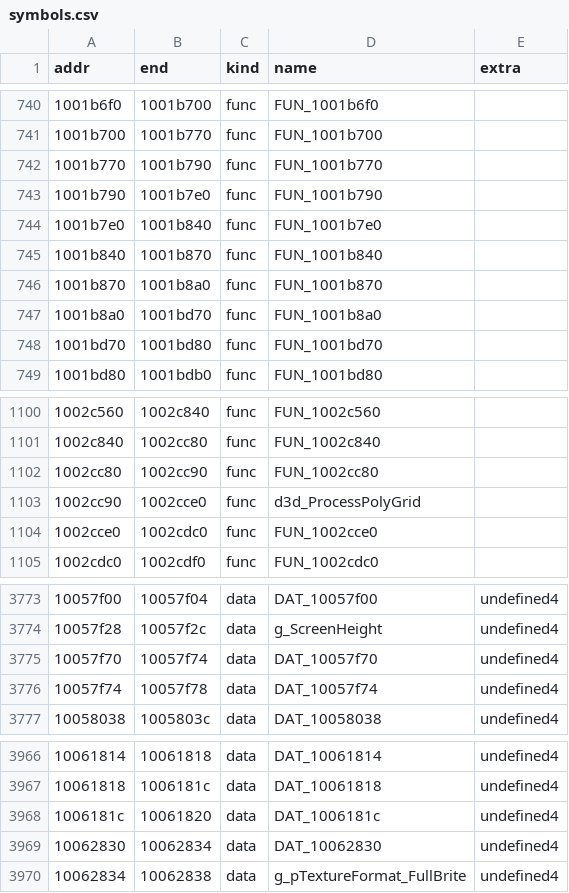
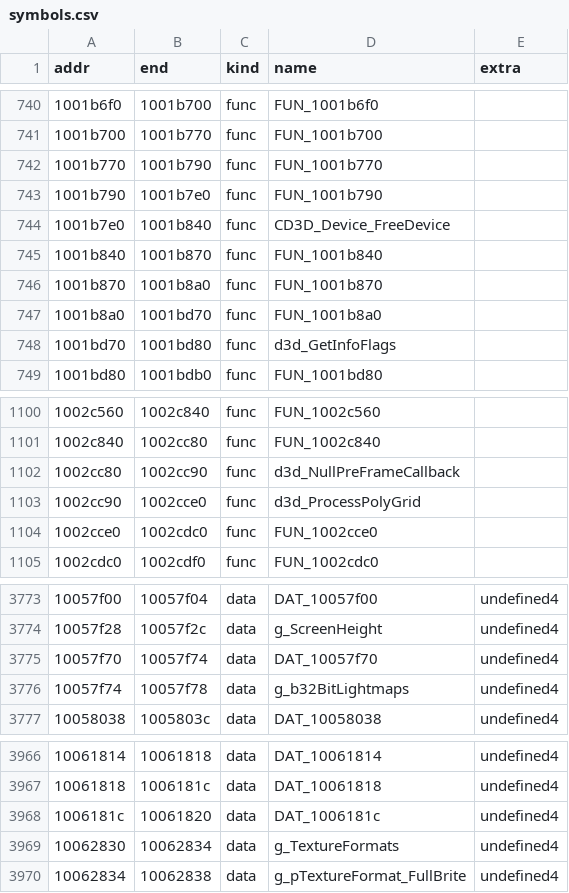
Before and after one commit to burmaraider/AVP2-Reconstructed, a CSV file: config/d3dren/symbols.csv, drawn as a sheet; only a part is shown, gaps mark what is left out; the diff covers the shown part only.

Commit message:
Refactor DirectDraw surface references and improve code readability
- Replaced instances of DAT_10057814 with g_pPrimary in dirtyrect.cpp for clarity.
- Updated drawmodel.cpp to use g_pSpecularTexture instead of DAT_10062880 for better understanding of texture usage.
- Changed drawmodelshadows.cpp to reference g_pShadowBlobTexture instead of DAT_1006287c for shadow texture clarity.
- Modified drawobjects.cpp to rename FUN_1002cc80 to d3d_NullPreFrameCallback for better function naming consistency.
- Updated drawpolygrid.cpp to rename FUN_1002cc80 to d3d_NullPreFrameCallback, aligning with the new naming convention.
- Refactored 10001000.cpp to use g_pD3D instead of DAT_1005de34 for vertex buffer operations.
- Renamed functions in 10022bc5.cpp and 10034000.cpp for improved clarity and consistency.
- Updated agent data in d3dren_names_agents_data.py to reflect new function names and improve documentation.

```diff
--- a/config/d3dren/symbols.csv
+++ b/config/d3dren/symbols.csv
@@ -743,3 +743,3 @@ addr,end,kind,name,extra
 1001b790,1001b7e0,func,"FUN_1001b790",
-1001b7e0,1001b840,func,"FUN_1001b7e0",
+1001b7e0,1001b840,func,"CD3D_Device_FreeDevice",
 1001b840,1001b870,func,"FUN_1001b840",
@@ -747,3 +747,3 @@ addr,end,kind,name,extra
 1001b8a0,1001bd70,func,"FUN_1001b8a0",
-1001bd70,1001bd80,func,"FUN_1001bd70",
+1001bd70,1001bd80,func,"d3d_GetInfoFlags",
 1001bd80,1001bdb0,func,"FUN_1001bd80",
@@ -1101,3 +1101,3 @@ addr,end,kind,name,extra
 1002c840,1002cc80,func,"FUN_1002c840",
-1002cc80,1002cc90,func,"FUN_1002cc80",
+1002cc80,1002cc90,func,"d3d_NullPreFrameCallback",
 1002cc90,1002cce0,func,"d3d_ProcessPolyGrid",
@@ -3775,3 +3775,3 @@ addr,end,kind,name,extra
 10057f70,10057f74,data,"DAT_10057f70",undefined4
-10057f74,10057f78,data,"DAT_10057f74",undefined4
+10057f74,10057f78,data,"g_b32BitLightmaps",undefined4
 10058038,1005803c,data,"DAT_10058038",undefined4
@@ -3968,3 +3968,3 @@ addr,end,kind,name,extra
 1006181c,10061820,data,"DAT_1006181c",undefined4
-10062830,10062834,data,"DAT_10062830",undefined4
+10062830,10062834,data,"g_TextureFormats",undefined4
 10062834,10062838,data,"g_pTextureFormat_FullBrite",undefined4
```
Also changed, not shown: 23 edited cells elsewhere in this file, config/d3dren/names_proposal.csv, 25 other files.
